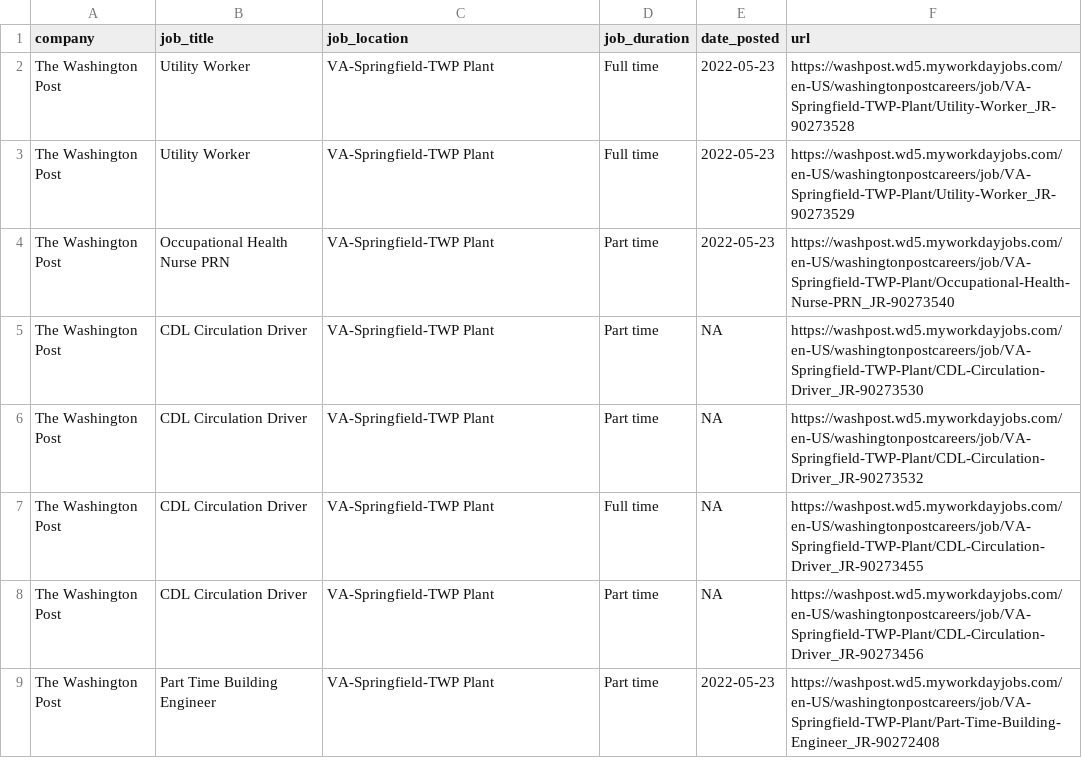
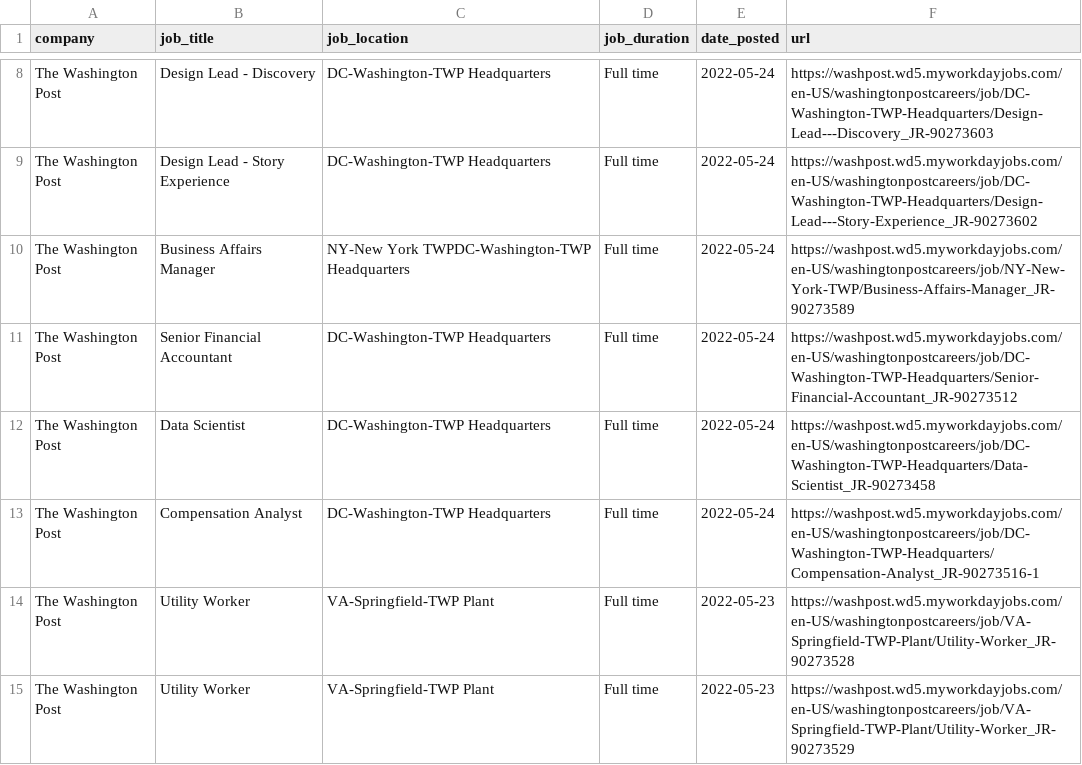
Before and after one commit to ndmvisuals/job-search-tool, a CSV file: data/thewashingtonpost-jobs.csv, drawn as a sheet; only a part is shown, gaps mark what is left out; the shorter side is filled out with more unchanged rows; the diff covers the shown part only.

```diff
--- a/data/thewashingtonpost-jobs.csv
+++ b/data/thewashingtonpost-jobs.csv
@@ -2 +8,7 @@ company,job_title,job_location,job_duration,date_posted,url
+The Washington Post,Design Lead - Discovery,DC-Washington-TWP Headquarters,Full time,2022-05-24,https://washpost.wd5.myworkdayjobs.com/en-US/washingtonpostcareers/job/DC-Washington-TWP-Headquarters/Design-Lead---Discovery_JR-90273603
+The Washington Post,Design Lead - Story Experience,DC-Washington-TWP Headquarters,Full time,2022-05-24,https://washpost.wd5.myworkdayjobs.com/en-US/washingtonpostcareers/job/DC-Washington-TWP-Headquarters/Design-Lead---Story-Experience_JR-90273602
+The Washington Post,Business Affairs Manager,NY-New York TWPDC-Washington-TWP Headquarters,Full time,2022-05-24,https://washpost.wd5.myworkdayjobs.com/en-US/washingtonpostcareers/job/NY-New-York-TWP/Business-Affairs-Manager_JR-90273589
+The Washington Post,Senior Financial Accountant,DC-Washington-TWP Headquarters,Full time,2022-05-24,https://washpost.wd5.myworkdayjobs.com/en-US/washingtonpostcareers/job/DC-Washington-TWP-Headquarters/Senior-Financial-Accountant_JR-90273512
+The Washington Post,Data Scientist,DC-Washington-TWP Headquarters,Full time,2022-05-24,https://washpost.wd5.myworkdayjobs.com/en-US/washingtonpostcareers/job/DC-Washington-TWP-Headquarters/Data-Scientist_JR-90273458
+The Washington Post,Compensation Analyst,DC-Washington-TWP Headquarters,Full time,2022-05-24,https://washpost.wd5.myworkdayjobs.com/en-US/washingtonpostcareers/job/DC-Washington-TWP-Headquarters/Compensation-Analyst_JR-90273516-1
 The Washington Post,Utility Worker,VA-Springfield-TWP Plant,Full time,2022-05-23,https://washpost.wd5.myworkdayjobs.com/en-US/washingtonpostcareers/job/VA-Springfield-TWP-Plant/Utility-Worker_JR-90273528
```
Also changed, not shown: 6 added rows and 9 removed rows elsewhere in this file, data/npr-jobs.csv, data/nyt-jobs.csv.
